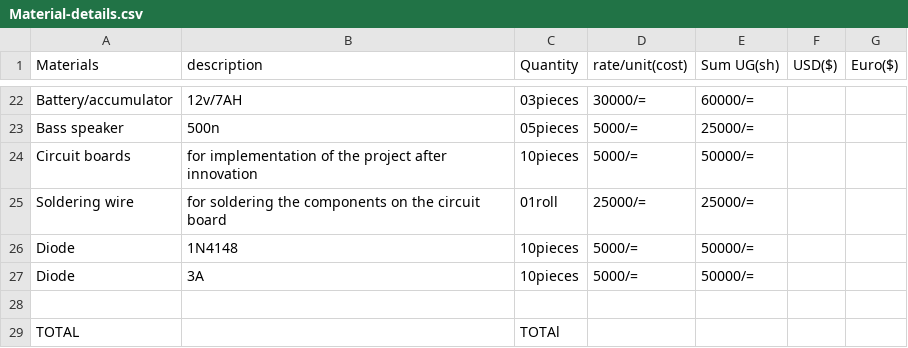
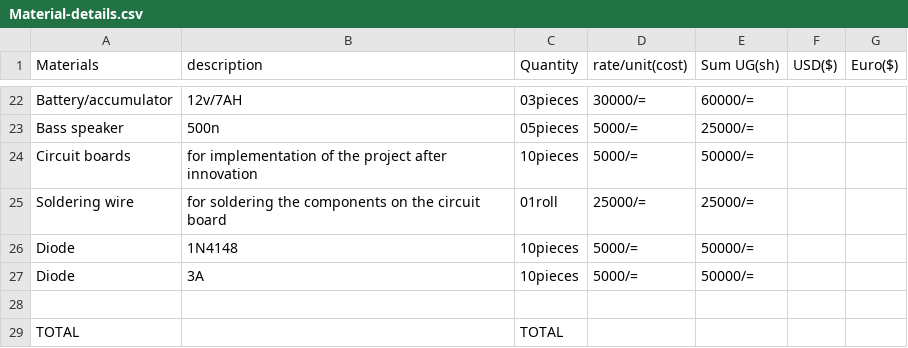
Before and after one commit to chardso/Building-a-DIY-audio-ultra-bass-amplifier, a CSV file: Material-details.csv, drawn as a sheet; only a part is shown, gaps mark what is left out.

Commit message:
Update Material-details.csv

```diff
--- a/Material-details.csv
+++ b/Material-details.csv
@@ -28,2 +28,2 @@ Diode, 3A    ,10pieces,5000/=,50000/=,,
      ,        ,,,,,
-TOTAL,        ,TOTAl,,,,
+TOTAL,        , TOTAL,,,,
```
